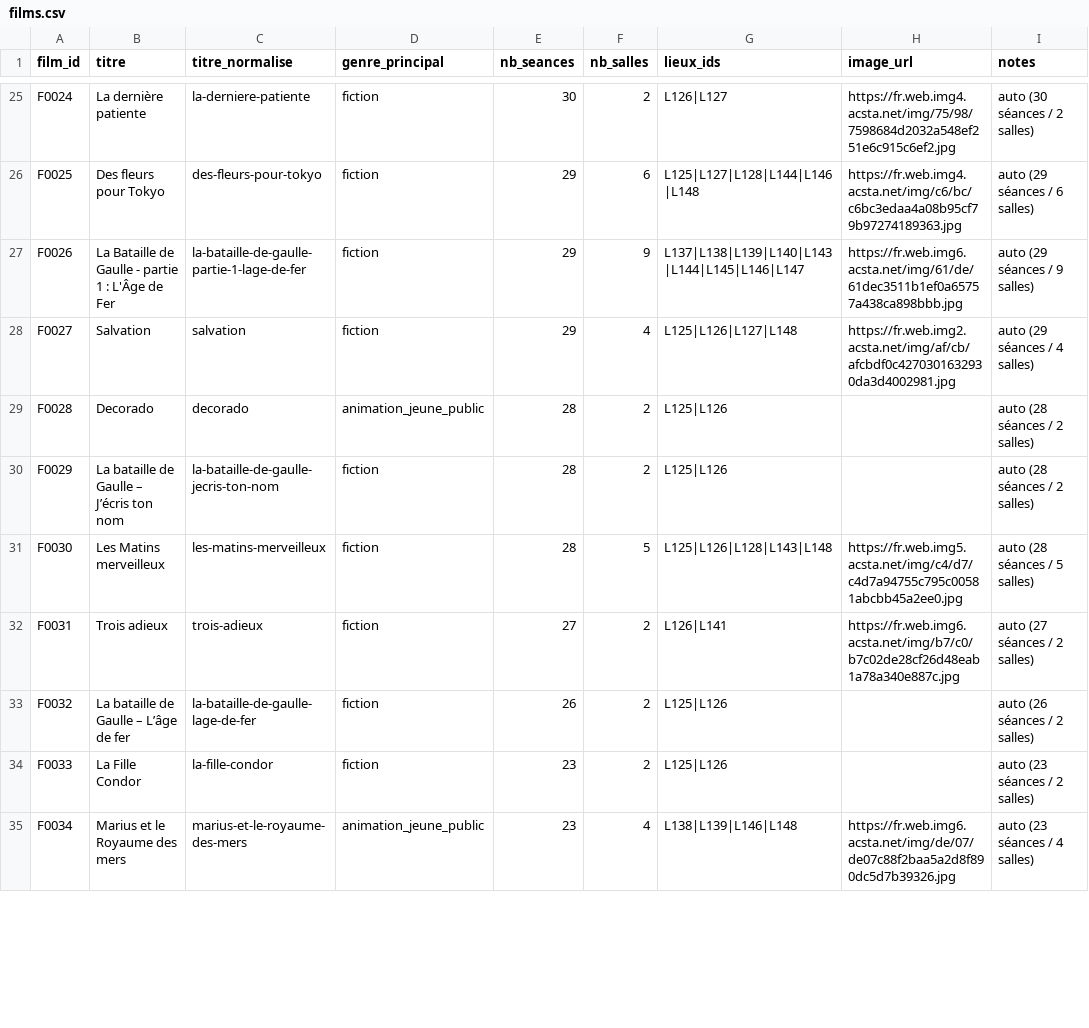
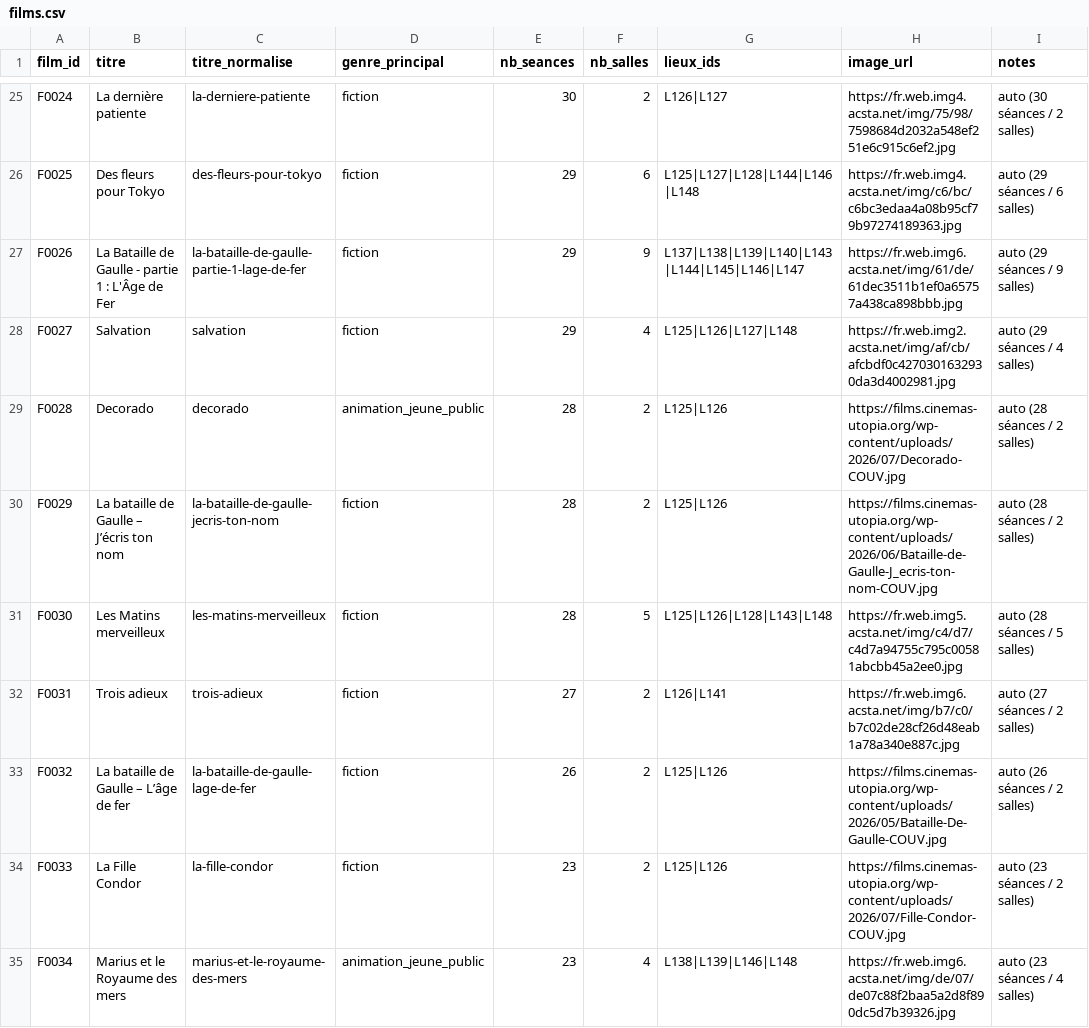
Before and after one commit to edosdat/CultureConnect, a CSV file: data/films.csv, drawn as a sheet; only a part is shown, gaps mark what is left out; the diff covers the shown part only.

Commit message:
feat: official film_id sync + multi-salle related venues in detail

```diff
--- a/data/films.csv
+++ b/data/films.csv
@@ -28,8 +28,8 @@ F0026,La Bataille de Gaulle - partie 1 : L'Âge de Fer,la-bataille-de-gaulle-par
 F0027,Salvation,salvation,fiction,29,4,L125|L126|L127|L148,https://fr.web.img2.acsta.net/img/af/cb/afcbdf0c4270301632930da3d4002981.jpg,auto (29 séances / 4 salles)
-F0028,Decorado,decorado,animation_jeune_public,28,2,L125|L126,,auto (28 séances / 2 salles)
-F0029,La bataille de Gaulle – J’écris ton nom,la-bataille-de-gaulle-jecris-ton-nom,fiction,28,2,L125|L126,,auto (28 séances / 2 salles)
+F0028,Decorado,decorado,animation_jeune_public,28,2,L125|L126,https://films.cinemas-utopia.org/wp-content/uploads/2026/07/Decorado-COUV.jpg,auto (28 séances / 2 salles)
+F0029,La bataille de Gaulle – J’écris ton nom,la-bataille-de-gaulle-jecris-ton-nom,fiction,28,2,L125|L126,https://films.cinemas-utopia.org/wp-content/uploads/2026/06/Bataille-de-Gaulle-J_ecris-ton-nom-COUV.jpg,auto (28 séances / 2 salles)
 F0030,Les Matins merveilleux,les-matins-merveilleux,fiction,28,5,L125|L126|L128|L143|L148,https://fr.web.img5.acsta.net/img/c4/d7/c4d7a94755c795c00581abcbb45a2ee0.jpg,auto (28 séances / 5 salles)
 F0031,Trois adieux,trois-adieux,fiction,27,2,L126|L141,https://fr.web.img6.acsta.net/img/b7/c0/b7c02de28cf26d48eab1a78a340e887c.jpg,auto (27 séances / 2 salles)
-F0032,La bataille de Gaulle – L’âge de fer,la-bataille-de-gaulle-lage-de-fer,fiction,26,2,L125|L126,,auto (26 séances / 2 salles)
-F0033,La Fille Condor,la-fille-condor,fiction,23,2,L125|L126,,auto (23 séances / 2 salles)
+F0032,La bataille de Gaulle – L’âge de fer,la-bataille-de-gaulle-lage-de-fer,fiction,26,2,L125|L126,https://films.cinemas-utopia.org/wp-content/uploads/2026/05/Bataille-De-Gaulle-COUV.jpg,auto (26 séances / 2 salles)
+F0033,La Fille Condor,la-fille-condor,fiction,23,2,L125|L126,https://films.cinemas-utopia.org/wp-content/uploads/2026/07/Fille-Condor-COUV.jpg,auto (23 séances / 2 salles)
 F0034,Marius et le Royaume des mers,marius-et-le-royaume-des-mers,animation_jeune_public,23,4,L138|L139|L146|L148,https://fr.web.img6.acsta.net/img/de/07/de07c88f2baa5a2d8f890dc5d7b39326.jpg,auto (23 séances / 4 salles)
```
Also changed, not shown: 57 edited cells elsewhere in this file, 9 other files.
